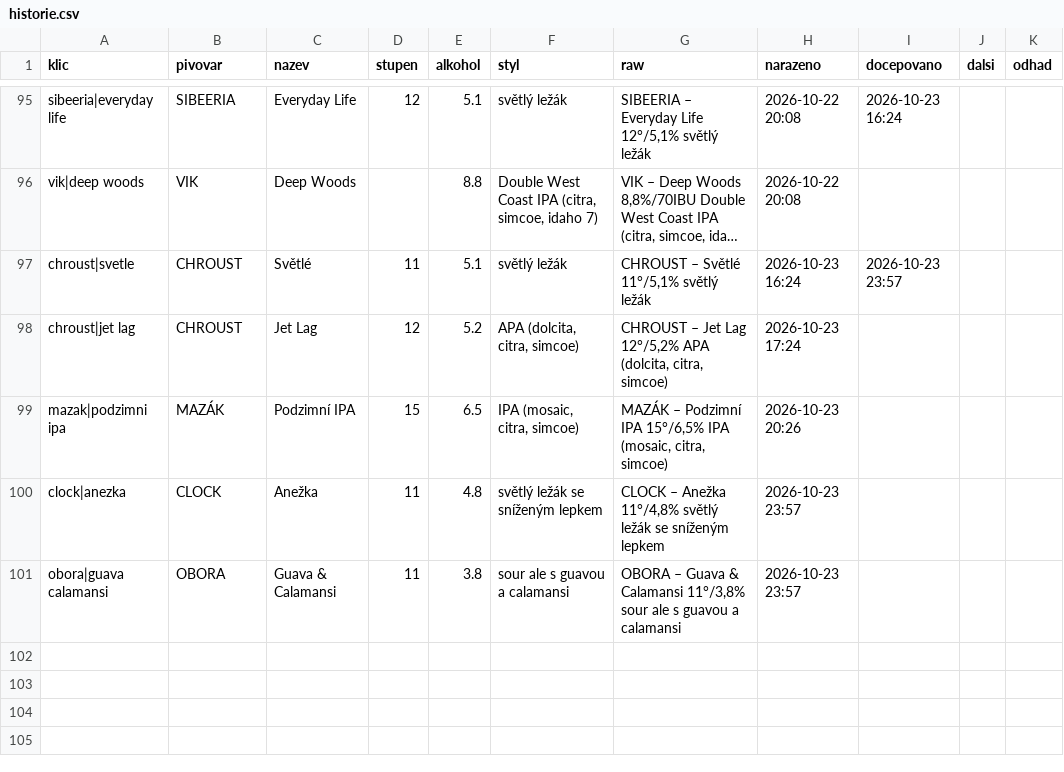
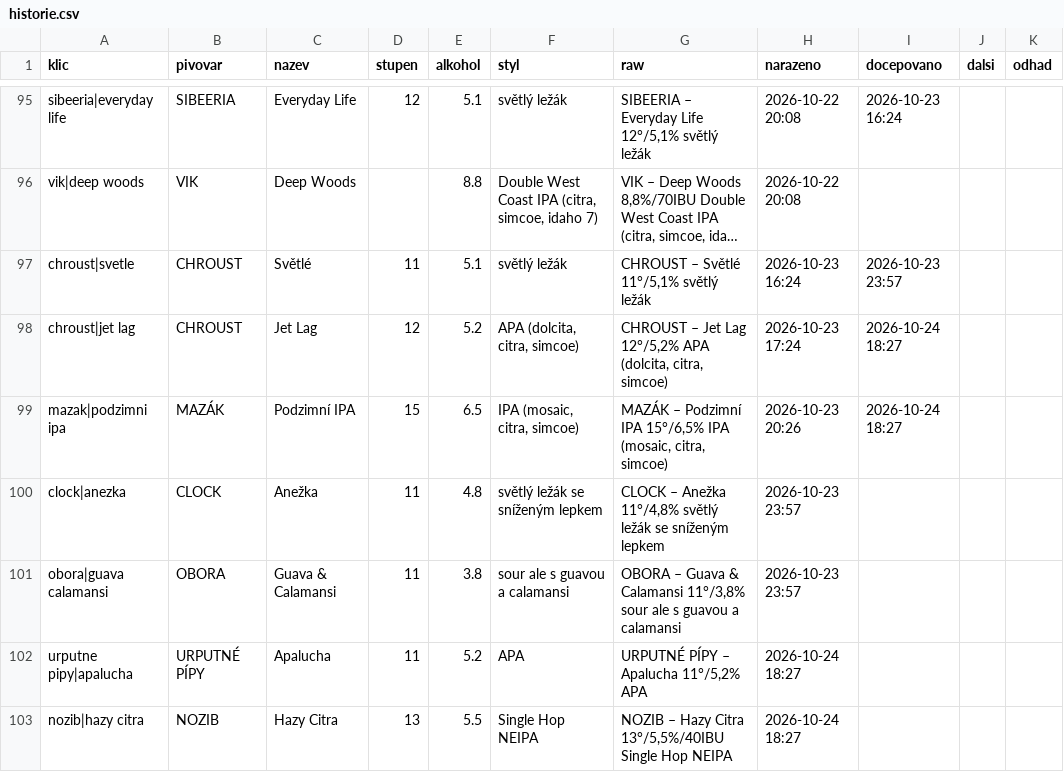
Before and after one commit to romankokos1/gal, a CSV file: data/galerie/historie.csv, drawn as a sheet; only a part is shown, gaps mark what is left out; long unchanged cells end in …; the diff names each change by its address in the sheet, - before the commit and + after, or states it on an @@ line.

```diff
--- a/data/galerie/historie.csv
+++ b/data/galerie/historie.csv
-I98:I99 (docepovano): (empty)
+I98:I99 (docepovano): 2026-10-24 18:27
+row 102: urputne pipy|apalucha | URPUTNÉ PÍPY | Apalucha | 11 | 5.2 | APA | URPUTNÉ PÍPY – Apalucha 11°/5,2% APA | 2026-10-24 18:27
+row 103: nozib|hazy citra | NOZIB | Hazy Citra | 13 | 5.5 | Single Hop NEIPA | NOZIB – Hazy Citra 13°/5,5%/40IBU Single Hop NEIPA | 2026-10-24 18:27
```
Also changed, not shown: 4 other files.
